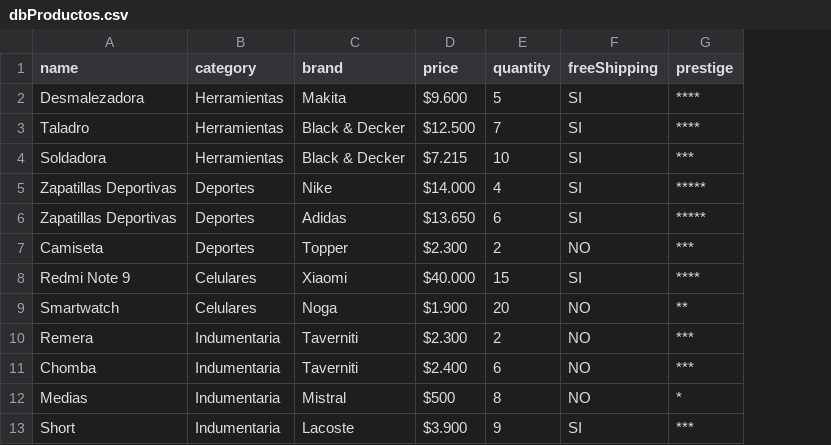
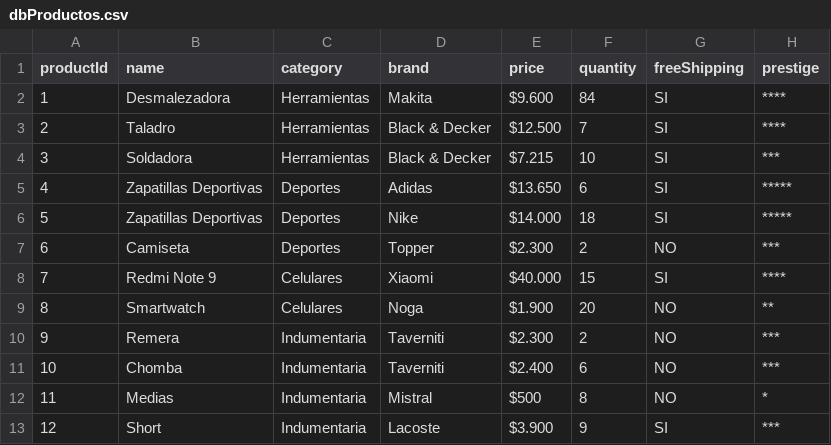
Before and after one commit to hernandojimenez/desaficioSpring, a CSV file: src/main/resources/dbProductos.csv, drawn as a sheet; removed rows and columns are numbered as before the commit, all else as after; the diff names each change by its address in the sheet, - before the commit and + after, or states it on an @@ line.

```diff
--- a/src/main/resources/dbProductos.csv
+++ b/src/main/resources/dbProductos.csv
+column A (productId), rows 2-5: 1 | 2 | 3 | 4; rows 7-13: 6 | 7 | 8 | 9 | 10 | 11 | 12
-F2 (quantity): 5
+F2 (quantity): 84
-row 5: Zapatillas Deportivas | Deportes | Nike | $14.000 | 4 | SI | *****
+row 6: 5 | Zapatillas Deportivas | Deportes | Nike | $14.000 | 18 | SI | *****
```
Also changed, not shown: 37 other files.
